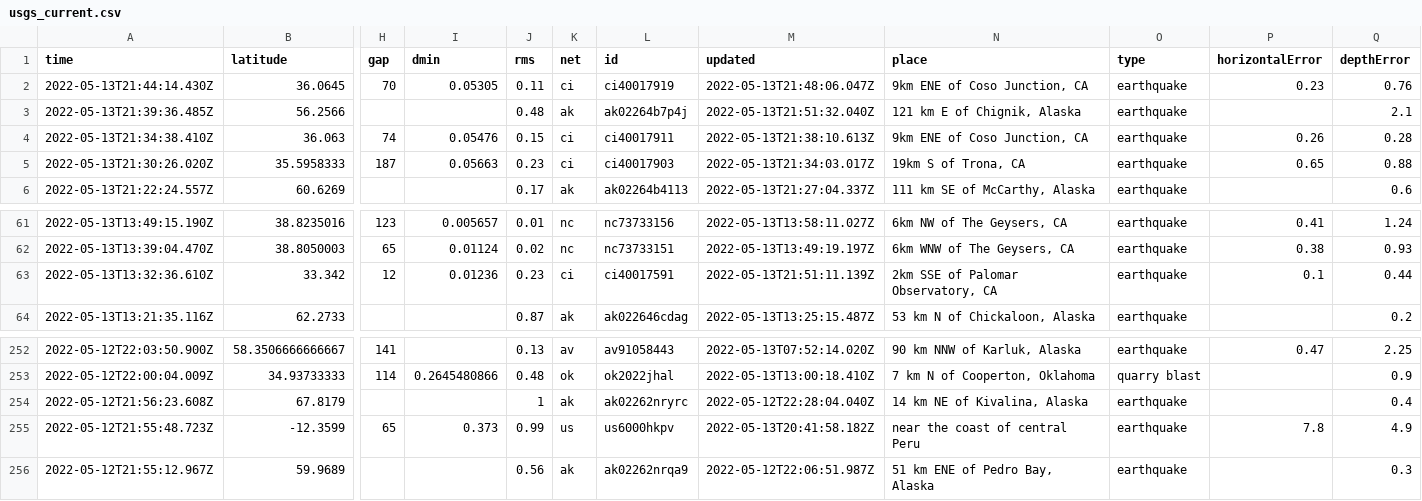
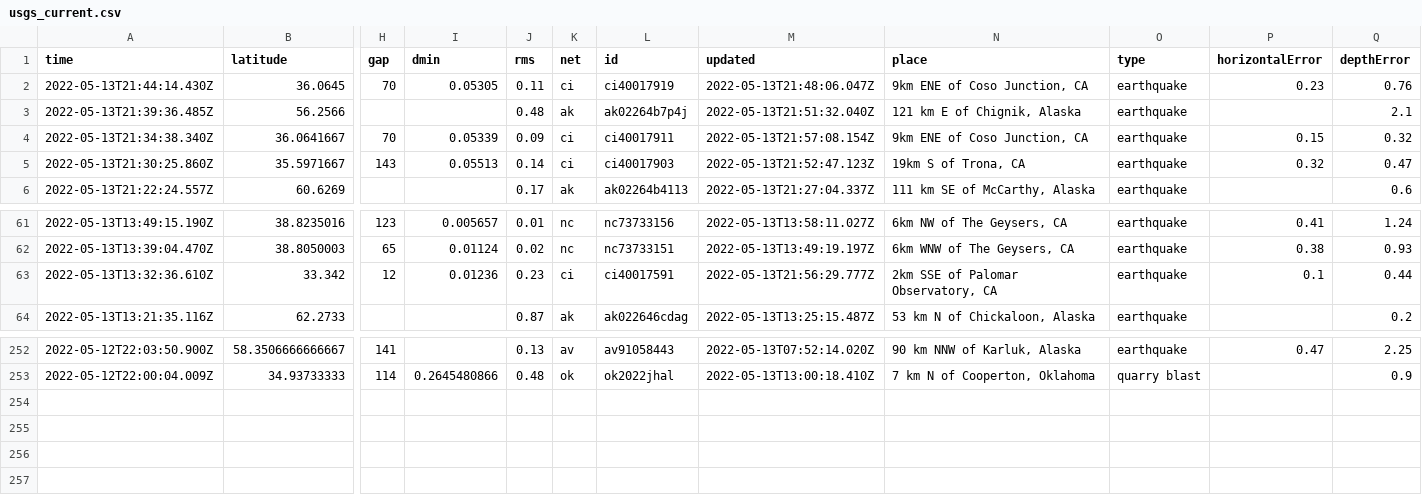
Before and after one commit to kmaepetrin/nicar22-github-actions, a CSV file: usgs_current.csv, drawn as a sheet; only a part is shown, gaps mark what is left out; removed rows and columns are numbered as before the commit, all else as after; rows hold the shown columns only; the diff names each change by its address in the sheet, - before the commit and + after, or states it on an @@ line.

```diff
--- a/usgs_current.csv
+++ b/usgs_current.csv
-row 4: 2022-05-13T21:34:38.410Z | 36.063 | 74 | 0.05476 | 0.15 | ci | ci40017911 | 2022-05-13T21:38:10.613Z | 9km ENE of Coso Junction, CA | earthquake | 0.26 | 0.28
-row 5: 2022-05-13T21:30:26.020Z | 35.5958333 | 187 | 0.05663 | 0.23 | ci | ci40017903 | 2022-05-13T21:34:03.017Z | 19km S of Trona, CA | earthquake | 0.65 | 0.88
+row 4: 2022-05-13T21:34:38.340Z | 36.0641667 | 70 | 0.05339 | 0.09 | ci | ci40017911 | 2022-05-13T21:57:08.154Z | 9km ENE of Coso Junction, CA | earthquake | 0.15 | 0.32
+row 5: 2022-05-13T21:30:25.860Z | 35.5971667 | 143 | 0.05513 | 0.14 | ci | ci40017903 | 2022-05-13T21:52:47.123Z | 19km S of Trona, CA | earthquake | 0.32 | 0.47
-M63 (updated): 2022-05-13T21:51:11.139Z
+M63 (updated): 2022-05-13T21:56:29.777Z
-row 254: 2022-05-12T21:56:23.608Z | 67.8179 |  |  | 1 | ak | ak02262nryrc | 2022-05-12T22:28:04.040Z | 14 km NE of Kivalina, Alaska | earthquake |  | 0.4
-row 255: 2022-05-12T21:55:48.723Z | -12.3599 | 65 | 0.373 | 0.99 | us | us6000hkpv | 2022-05-13T20:41:58.182Z | near the coast of central Peru | earthquake | 7.8 | 4.9
-row 256: 2022-05-12T21:55:12.967Z | 59.9689 |  |  | 0.56 | ak | ak02262nrqa9 | 2022-05-12T22:06:51.987Z | 51 km ENE of Pedro Bay, Alaska | earthquake |  | 0.3
```
